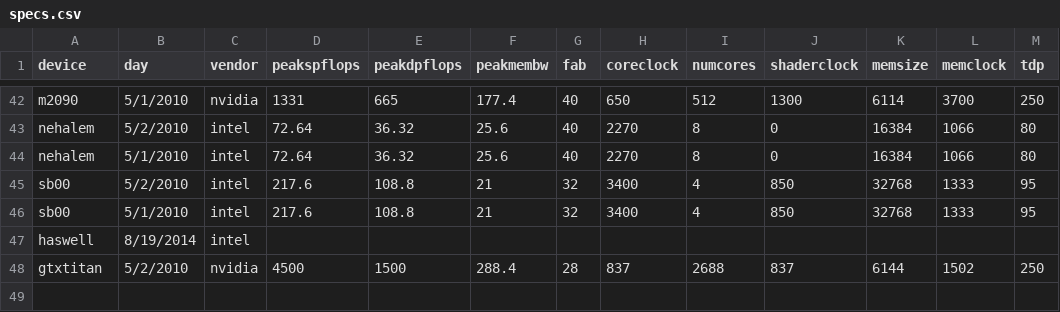
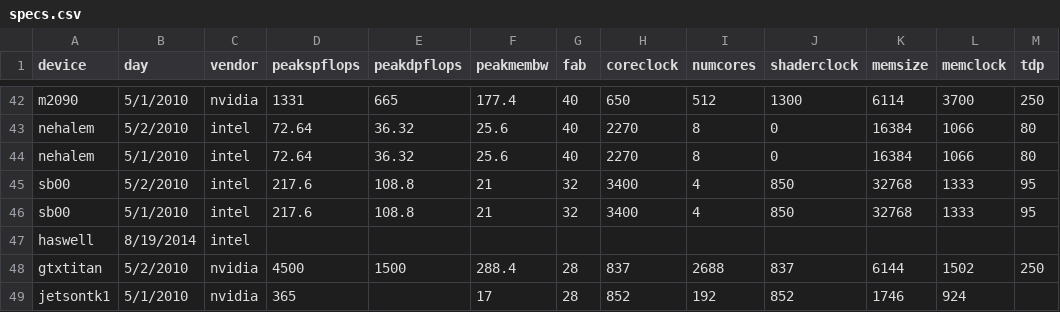
Before and after one commit to vetter/shoc, a CSV file: data/specs.csv, drawn as a sheet; only a part is shown, gaps mark what is left out; the diff names each change by its address in the sheet, - before the commit and + after, or states it on an @@ line.

```diff
--- a/data/specs.csv
+++ b/data/specs.csv
+row 49: jetsontk1 | 5/1/2010 | nvidia | 365 |  | 17 | 28 | 852 | 192 | 852 | 1746 | 924
```
Also changed, not shown: data/devices.csv, data/results.csv.
